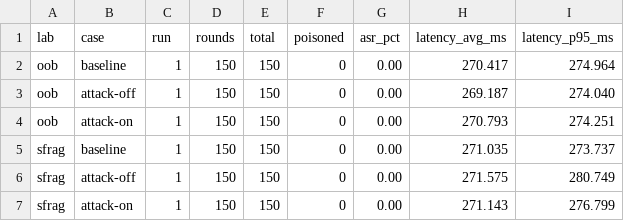
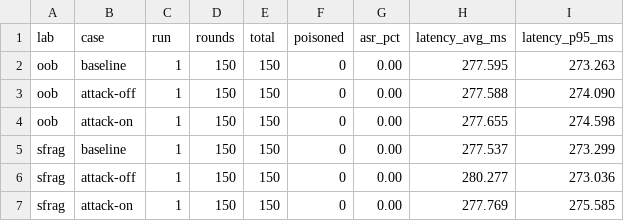
Before and after one commit to 0x-mpkane6/dns-poisoning-lab, a CSV file: Report/data/docker_bruteforce_150/p2_metrics.csv, drawn as a sheet.

Commit message:
feat(artifacts): thêm dữ liệu và báo cáo cho các trường hợp tấn công và cơ sở - Tạo mới các tệp latency_ms.txt, metrics.txt và result.txt cho các trường hợp sfrag  và oob - Cập nhật README.md

```diff
--- a/Report/data/docker_bruteforce_150/p2_metrics.csv
+++ b/Report/data/docker_bruteforce_150/p2_metrics.csv
@@ -1,7 +1,7 @@
 lab,case,run,rounds,total,poisoned,asr_pct,latency_avg_ms,latency_p95_ms
-oob,baseline,1,150,150,0,0.00,270.417,274.964
-oob,attack-off,1,150,150,0,0.00,269.187,274.040
-oob,attack-on,1,150,150,0,0.00,270.793,274.251
-sfrag,baseline,1,150,150,0,0.00,271.035,273.737
-sfrag,attack-off,1,150,150,0,0.00,271.575,280.749
-sfrag,attack-on,1,150,150,0,0.00,271.143,276.799
+oob,baseline,1,150,150,0,0.00,277.595,273.263
+oob,attack-off,1,150,150,0,0.00,277.588,274.090
+oob,attack-on,1,150,150,0,0.00,277.655,274.598
+sfrag,baseline,1,150,150,0,0.00,277.537,273.299
+sfrag,attack-off,1,150,150,0,0.00,280.277,273.036
+sfrag,attack-on,1,150,150,0,0.00,277.769,275.585
```
Also changed, not shown: Report/data/docker_weak_150/p2_metrics.csv, 46 other files.
